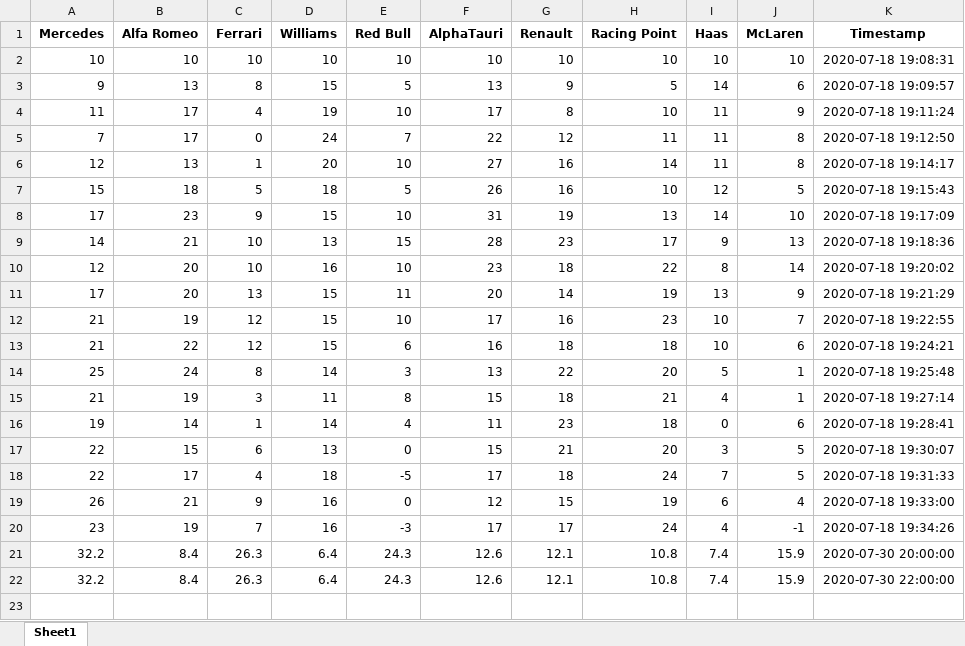
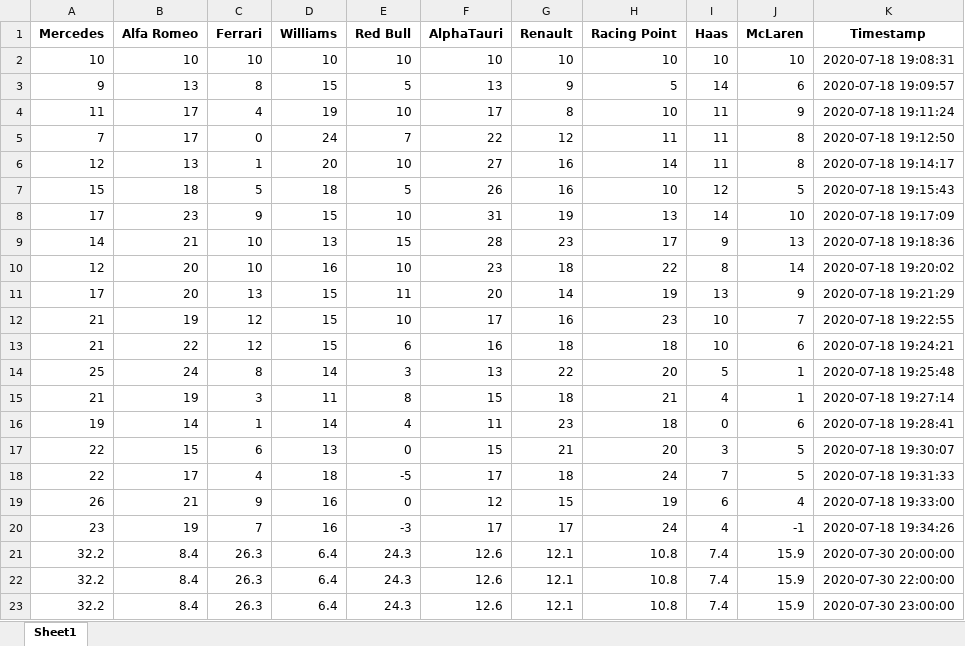
Before and after one commit to f1fantasyprices/f1fantasyprices.github.io, an Excel workbook: script/modules/data/resources/constructor_prices.xlsx, sheet Sheet1, drawn as a sheet; values as stored, in another font and other column widths than the file's, no borders; the diff names each change by its address in the sheet, - before the commit and + after, or states it on an @@ line.

```diff
--- a/script/modules/data/resources/constructor_prices.xlsx (sheet Sheet1)
+++ b/script/modules/data/resources/constructor_prices.xlsx (sheet Sheet1)
+row 23: 32.2 | 8.4 | 26.3 | 6.4 | 24.3 | 12.6 | 12.1 | 10.8 | 7.4 | 15.9 | 2020-07-30 23:00:00
```
Also changed, not shown: script/modules/data/resources/constructor_df.xlsx, script/modules/data/resources/driver_prices.xlsx, 4 other files.
